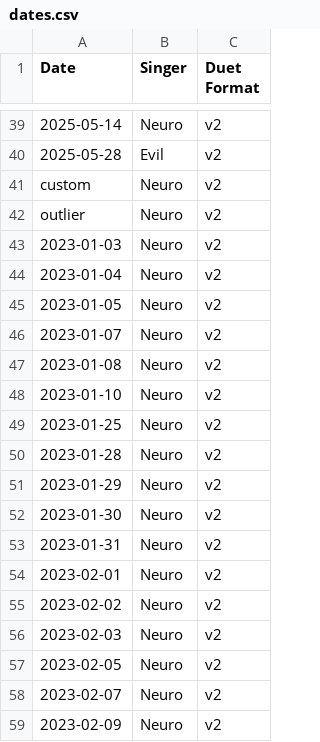
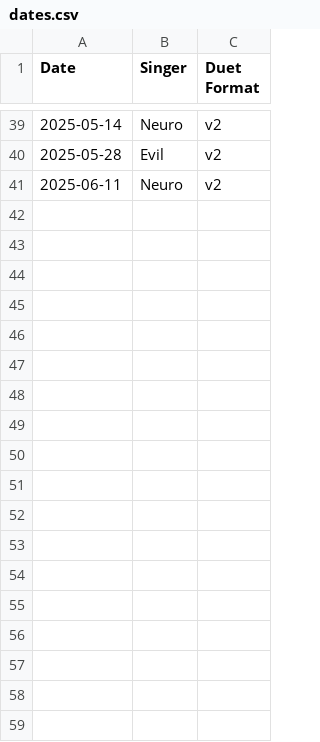
Before and after one commit to bassetmatt/Neuro-Sings, a CSV file: data/dates.csv, drawn as a sheet; only a part is shown, gaps mark what is left out; the diff covers the shown part only.

```diff
--- a/data/dates.csv
+++ b/data/dates.csv
@@ -40,20 +40,2 @@ Date,Singer,Duet Format
 2025-05-28,Evil,v2
-custom,Neuro,v2
-outlier,Neuro,v2
-2023-01-03,Neuro,v2
-2023-01-04,Neuro,v2
-2023-01-05,Neuro,v2
-2023-01-07,Neuro,v2
-2023-01-08,Neuro,v2
-2023-01-10,Neuro,v2
-2023-01-25,Neuro,v2
-2023-01-28,Neuro,v2
-2023-01-29,Neuro,v2
-2023-01-30,Neuro,v2
-2023-01-31,Neuro,v2
-2023-02-01,Neuro,v2
-2023-02-02,Neuro,v2
-2023-02-03,Neuro,v2
-2023-02-05,Neuro,v2
-2023-02-07,Neuro,v2
-2023-02-09,Neuro,v2
+2025-06-11,Neuro,v2
```
Also changed, not shown: 43 removed rows elsewhere in this file, data/songs.csv, 5 other files.
